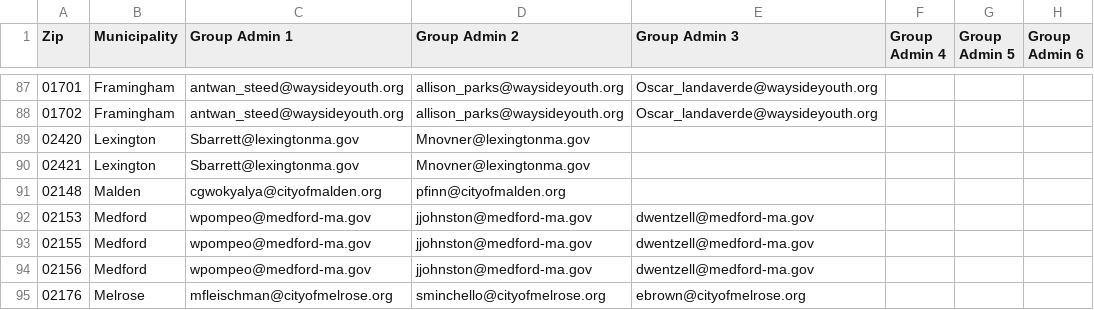
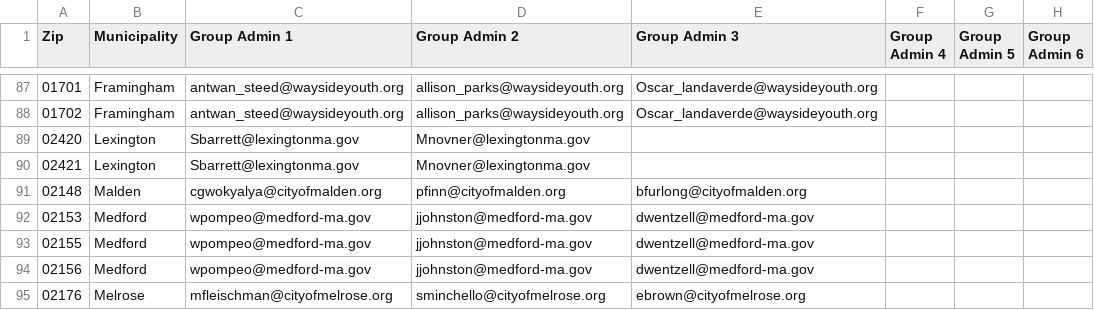
Before and after one commit to mbta/reduced_fares, a CSV file: data_sources/Production Youth Permissions.csv, drawn as a sheet; only a part is shown, gaps mark what is left out; the diff names each change by its address in the sheet, - before the commit and + after, or states it on an @@ line.

Commit message:
add malden admin

```diff
--- a/data_sources/Production Youth Permissions.csv
+++ b/data_sources/Production Youth Permissions.csv
-E91 (Group Admin 3): (empty)
+E91 (Group Admin 3): bfurlong@cityofmalden.org
```
